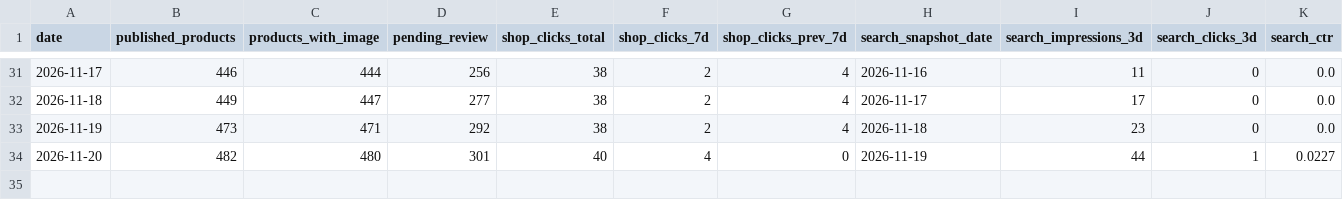
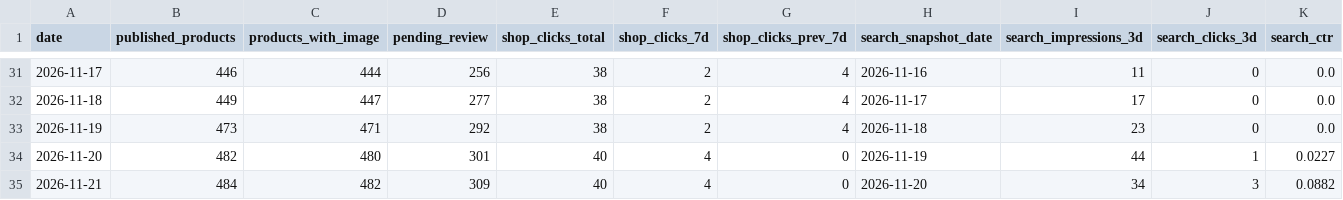
Before and after one commit to kiy-art/ddd, a CSV file: docs/knowledge/kpi_ledger.csv, drawn as a sheet; only a part is shown, gaps mark what is left out; rows hold the shown columns only; the diff names each change by its address in the sheet, - before the commit and + after, or states it on an @@ line.

```diff
--- a/docs/knowledge/kpi_ledger.csv
+++ b/docs/knowledge/kpi_ledger.csv
+row 35: 2026-11-21 | 484 | 482 | 309 | 40 | 4 | 0 | 2026-11-20 | 34 | 3 | 0.0882
```
Also changed, not shown: docs/knowledge/market_ledger.csv, 3 other files.
